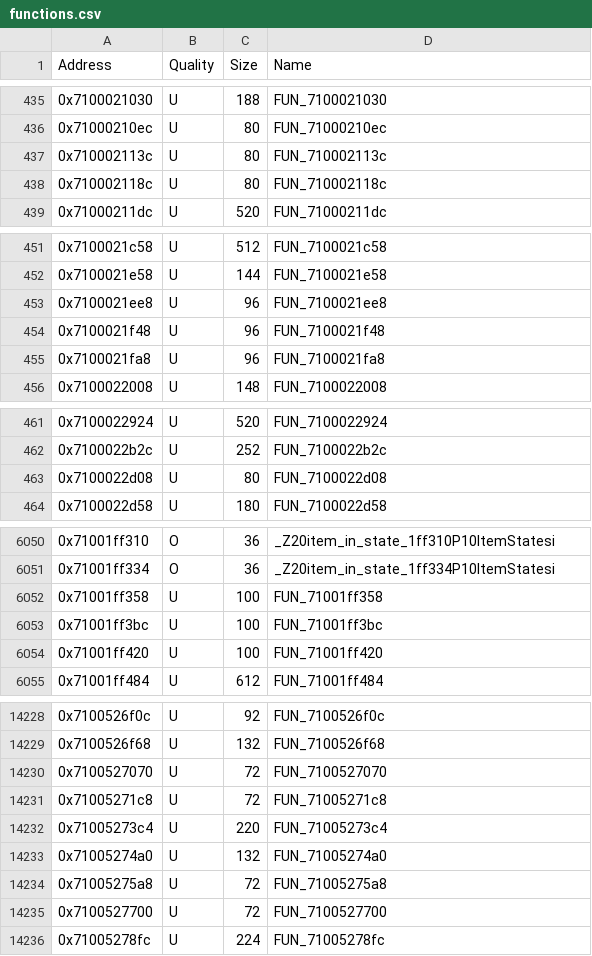
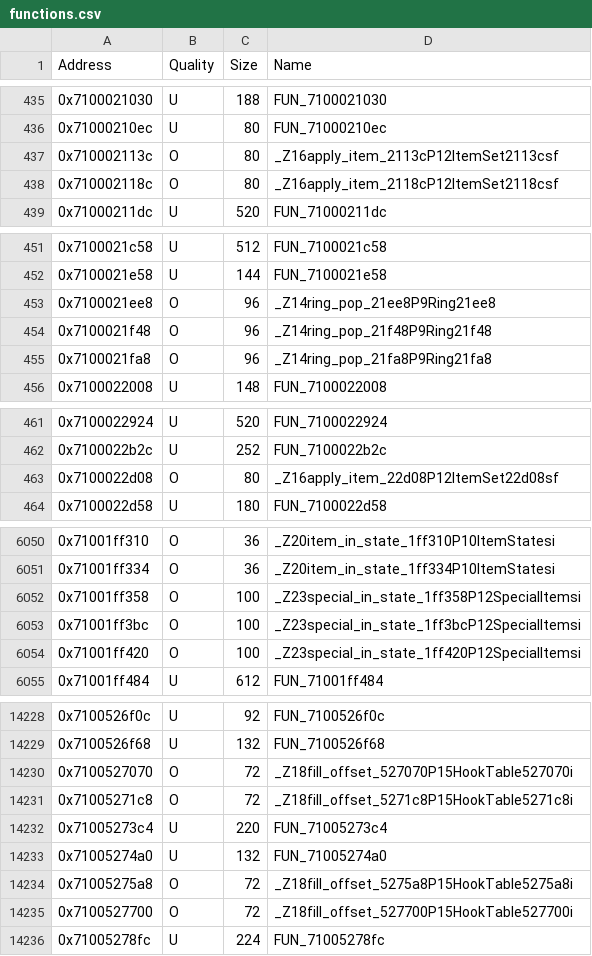
Before and after one commit to MusohSlop/HWDE-decomp, a CSV file: data/functions.csv, drawn as a sheet; only a part is shown, gaps mark what is left out; the diff covers the shown part only.

```diff
--- a/data/functions.csv
+++ b/data/functions.csv
@@ -436,4 +436,4 @@ Address,Quality,Size,Name
 0x71000210ec,U,80,FUN_71000210ec
-0x710002113c,U,80,FUN_710002113c
-0x710002118c,U,80,FUN_710002118c
+0x710002113c,O,80,_Z16apply_item_2113cP12ItemSet2113csf
+0x710002118c,O,80,_Z16apply_item_2118cP12ItemSet2118csf
 0x71000211dc,U,520,FUN_71000211dc
@@ -452,5 +452,5 @@ Address,Quality,Size,Name
 0x7100021e58,U,144,FUN_7100021e58
-0x7100021ee8,U,96,FUN_7100021ee8
-0x7100021f48,U,96,FUN_7100021f48
-0x7100021fa8,U,96,FUN_7100021fa8
+0x7100021ee8,O,96,_Z14ring_pop_21ee8P9Ring21ee8
+0x7100021f48,O,96,_Z14ring_pop_21f48P9Ring21f48
+0x7100021fa8,O,96,_Z14ring_pop_21fa8P9Ring21fa8
 0x7100022008,U,148,FUN_7100022008
@@ -462,3 +462,3 @@ Address,Quality,Size,Name
 0x7100022b2c,U,252,FUN_7100022b2c
-0x7100022d08,U,80,FUN_7100022d08
+0x7100022d08,O,80,_Z16apply_item_22d08P12ItemSet22d08sf
 0x7100022d58,U,180,FUN_7100022d58
@@ -6051,5 +6051,5 @@ Address,Quality,Size,Name
 0x71001ff334,O,36,_Z20item_in_state_1ff334P10ItemStatesi
-0x71001ff358,U,100,FUN_71001ff358
-0x71001ff3bc,U,100,FUN_71001ff3bc
-0x71001ff420,U,100,FUN_71001ff420
+0x71001ff358,O,100,_Z23special_in_state_1ff358P12SpecialItemsi
+0x71001ff3bc,O,100,_Z23special_in_state_1ff3bcP12SpecialItemsi
+0x71001ff420,O,100,_Z23special_in_state_1ff420P12SpecialItemsi
 0x71001ff484,U,612,FUN_71001ff484
@@ -14229,8 +14229,8 @@ Address,Quality,Size,Name
 0x7100526f68,U,132,FUN_7100526f68
-0x7100527070,U,72,FUN_7100527070
-0x71005271c8,U,72,FUN_71005271c8
+0x7100527070,O,72,_Z18fill_offset_527070P15HookTable527070i
+0x71005271c8,O,72,_Z18fill_offset_5271c8P15HookTable5271c8i
 0x71005273c4,U,220,FUN_71005273c4
 0x71005274a0,U,132,FUN_71005274a0
-0x71005275a8,U,72,FUN_71005275a8
-0x7100527700,U,72,FUN_7100527700
+0x71005275a8,O,72,_Z18fill_offset_5275a8P15HookTable5275a8i
+0x7100527700,O,72,_Z18fill_offset_527700P15HookTable527700i
 0x71005278fc,U,224,FUN_71005278fc
```
Also changed, not shown: 28 edited cells elsewhere in this file, 3 other files.
